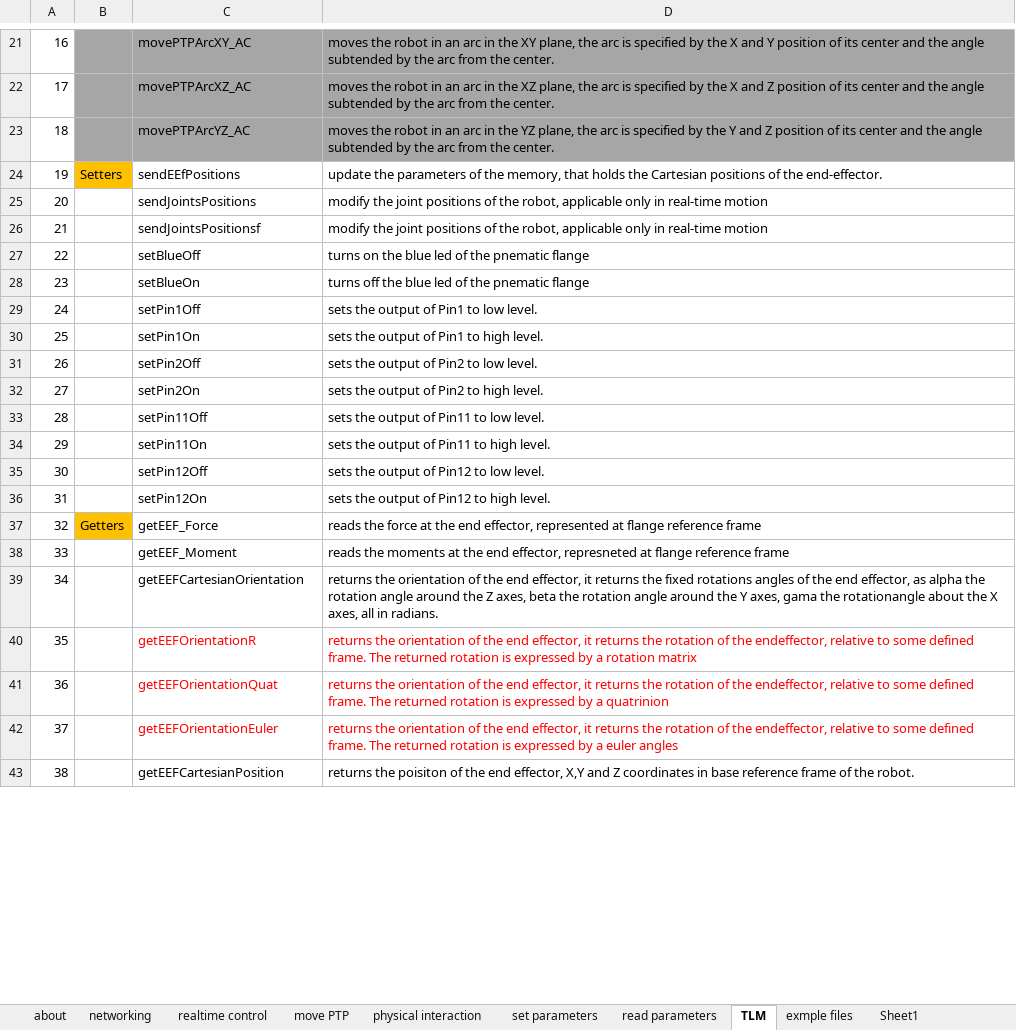
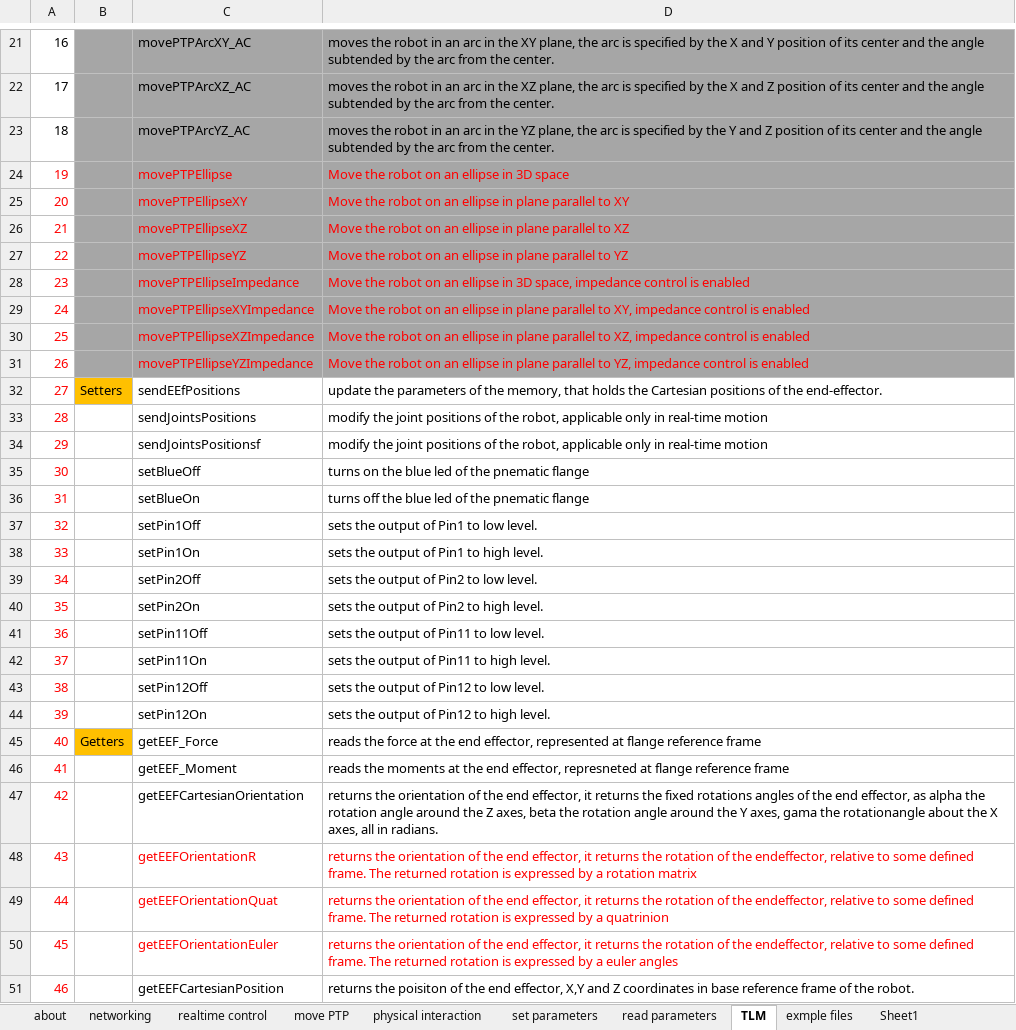
Before and after one commit to Modi1987/KST-Kuka-Sunrise-Toolbox, an Excel workbook: Toolbox function.xlsx, sheet TLM, drawn as a sheet; only a part is shown, gaps mark what is left out; values as stored, in another font and other column widths than the file's, no borders; addresses are those after the commit; the diff covers the shown part only; the diff names each change by its address in the sheet, - before the commit and + after, or states it on an @@ line.

Commit message:
Add ellipse function list

```diff
--- a/Toolbox function.xlsx (sheet TLM)
+++ b/Toolbox function.xlsx (sheet TLM)
+row 24: 19 |  | movePTPEllipse | Move the robot on an ellipse in 3D space
+row 25: 20 |  | movePTPEllipseXY | Move the robot on an ellipse in plane parallel to XY
+row 26: 21 |  | movePTPEllipseXZ | Move the robot on an ellipse in plane parallel to XZ
+row 27: 22 |  | movePTPEllipseYZ | Move the robot on an ellipse in plane parallel to YZ
+row 28: 23 |  | movePTPEllipseImpedance | Move the robot on an ellipse in 3D space, impedance control is enabled
+row 29: 24 |  | movePTPEllipseXYImpedance | Move the robot on an ellipse in plane parallel to XY, impedance control is enabled
+row 30: 25 |  | movePTPEllipseXZImpedance | Move the robot on an ellipse in plane parallel to XZ, impedance control is enabled
+row 31: 26 |  | movePTPEllipseYZImpedance | Move the robot on an ellipse in plane parallel to YZ, impedance control is enabled
@@ column A renumbered between rows 32 and 113 @@
-A32:A51 text colour: black
+A32:A51 text colour: #FF0000
```
Also changed, not shown: 53 removed rows and cell formats elsewhere in this sheet.
